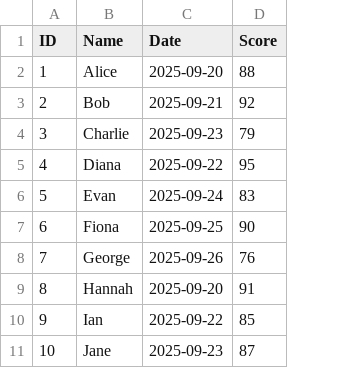
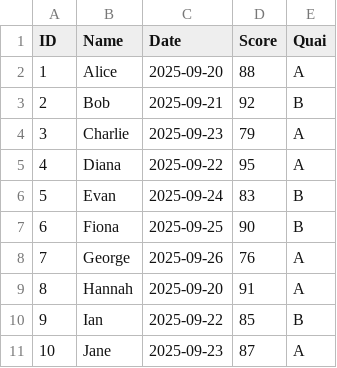
Before and after one commit to AnnCO972/files, a CSV file: sampple_data2.csv, drawn as a sheet; the diff names each change by its address in the sheet, - before the commit and + after, or states it on an @@ line.

Commit message:
Update sampple_data2.csv

```diff
--- a/sampple_data2.csv
+++ b/sampple_data2.csv
+column E (Quai), rows 2-11: A | B | A | A | B | B | A | A | B | A
```
